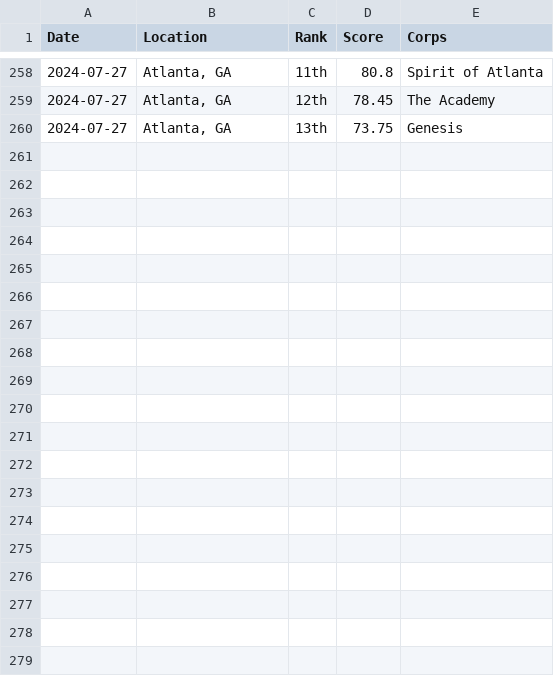
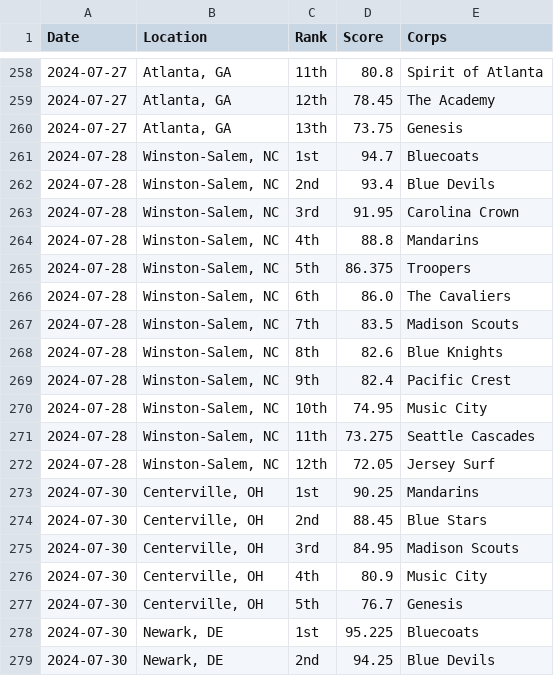
Before and after one commit to aggieed97/Drum-Corps-International, a CSV file: pages/2024-World-Class-DCI-scores.csv, drawn as a sheet; only a part is shown, gaps mark what is left out; the diff covers the shown part only.

```diff
--- a/pages/2024-World-Class-DCI-scores.csv
+++ b/pages/2024-World-Class-DCI-scores.csv
@@ -260 +260,20 @@ Date,Location,Rank,Score,Corps
 2024-07-27,"Atlanta, GA",13th,73.75,Genesis
+2024-07-28,"Winston-Salem, NC",1st,94.7,Bluecoats
+2024-07-28,"Winston-Salem, NC",2nd,93.4,Blue Devils
+2024-07-28,"Winston-Salem, NC",3rd,91.95,Carolina Crown
+2024-07-28,"Winston-Salem, NC",4th,88.8,Mandarins
+2024-07-28,"Winston-Salem, NC",5th,86.375,Troopers
+2024-07-28,"Winston-Salem, NC",6th,86.0,The Cavaliers
+2024-07-28,"Winston-Salem, NC",7th,83.5,Madison Scouts
+2024-07-28,"Winston-Salem, NC",8th,82.6,Blue Knights
+2024-07-28,"Winston-Salem, NC",9th,82.4,Pacific Crest
+2024-07-28,"Winston-Salem, NC",10th,74.95,Music City
+2024-07-28,"Winston-Salem, NC",11th,73.275,Seattle Cascades
+2024-07-28,"Winston-Salem, NC",12th,72.05,Jersey Surf
+2024-07-30,"Centerville, OH",1st,90.25,Mandarins
+2024-07-30,"Centerville, OH",2nd,88.45,Blue Stars
+2024-07-30,"Centerville, OH",3rd,84.95,Madison Scouts
+2024-07-30,"Centerville, OH",4th,80.9,Music City
+2024-07-30,"Centerville, OH",5th,76.7,Genesis
+2024-07-30,"Newark, DE",1st,95.225,Bluecoats
+2024-07-30,"Newark, DE",2nd,94.25,Blue Devils
```
Also changed, not shown: 11 added rows elsewhere in this file, 1 other file.
